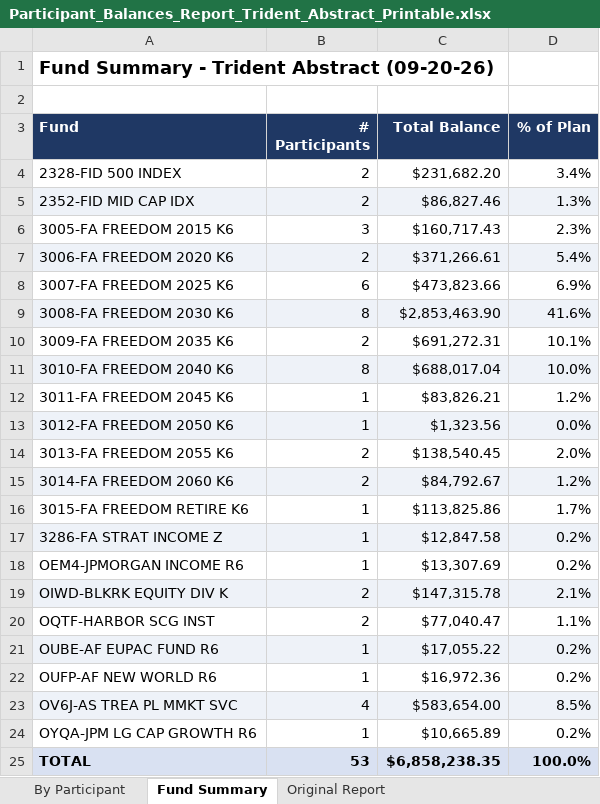
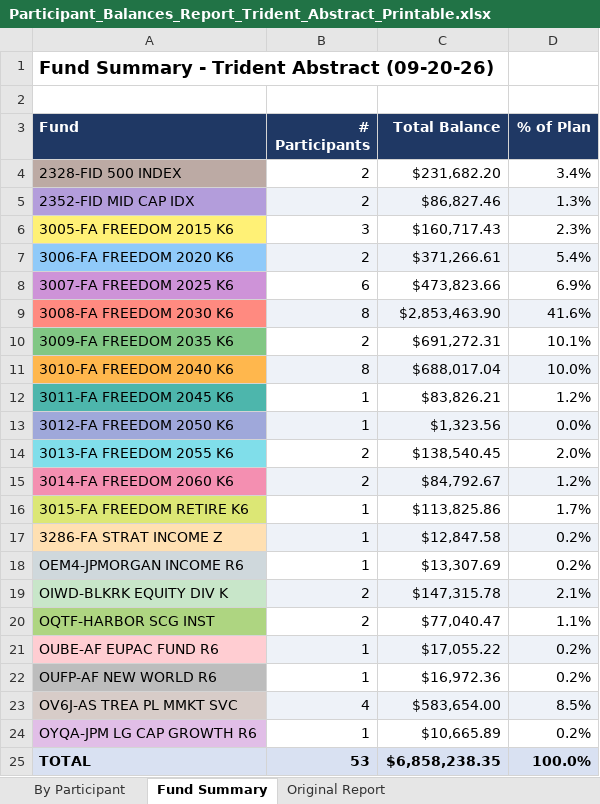
Before and after one commit to bkelly819/Claude, an Excel workbook: Participant_Balances_Report_Trident_Abstract_Printable.xlsx, sheet Fund Summary, drawn as a sheet; values as stored, in another font and other column widths than the file's, no borders; the diff names each change by its address in the sheet, - before the commit and + after, or states it on an @@ line.

```diff
--- a/Participant_Balances_Report_Trident_Abstract_Printable.xlsx (sheet Fund Summary)
+++ b/Participant_Balances_Report_Trident_Abstract_Printable.xlsx (sheet Fund Summary)
-A4 fill: none
+A4 fill: #BCAAA4
-A5 fill: #EEF2F8
+A5 fill: #B39DDB
-A6 fill: none
+A6 fill: #FFF176
-A7 fill: #EEF2F8
+A7 fill: #90CAF9
-A8 fill: none
+A8 fill: #CE93D8
-A9 fill: #EEF2F8
+A9 fill: #FF8A80
-A10 fill: none
+A10 fill: #81C784
-A11 fill: #EEF2F8
+A11 fill: #FFB74D
-A12 fill: none
+A12 fill: #4DB6AC
-A13 fill: #EEF2F8
+A13 fill: #9FA8DA
-A14 fill: none
+A14 fill: #80DEEA
-A15 fill: #EEF2F8
+A15 fill: #F48FB1
-A16 fill: none
+A16 fill: #DCE775
-A17 fill: #EEF2F8
+A17 fill: #FFE0B2
-A18 fill: none
+A18 fill: #CFD8DC
-A19 fill: #EEF2F8
+A19 fill: #C8E6C9
-A20 fill: none
+A20 fill: #AED581
-A21 fill: #EEF2F8
+A21 fill: #FFCDD2
-A22 fill: none
+A22 fill: #BDBDBD
-A23 fill: #EEF2F8
+A23 fill: #D7CCC8
-A24 fill: none
+A24 fill: #E1BEE7
```
Also changed, not shown: sheet By Participant, 1 other file.
